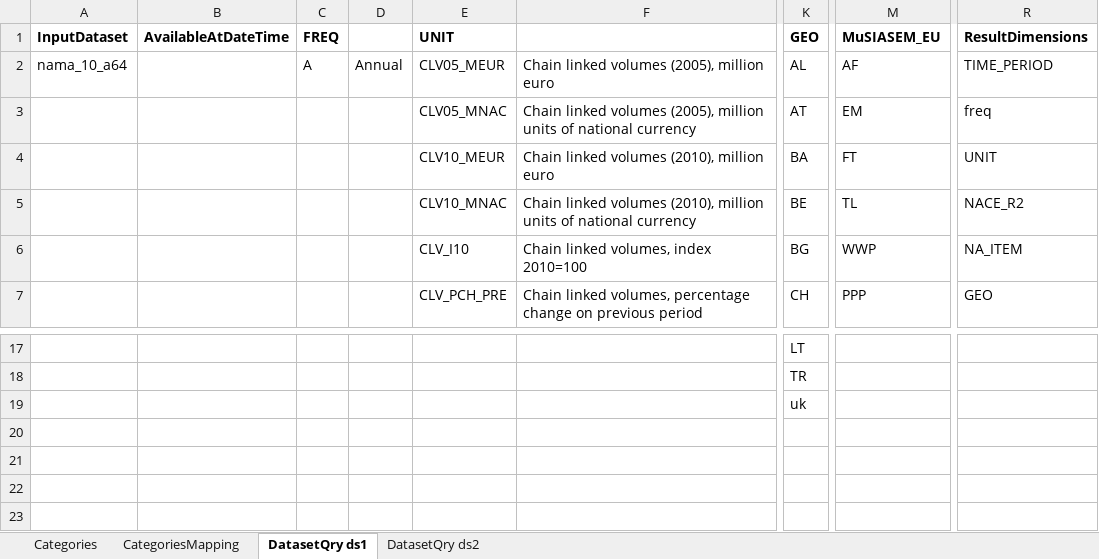
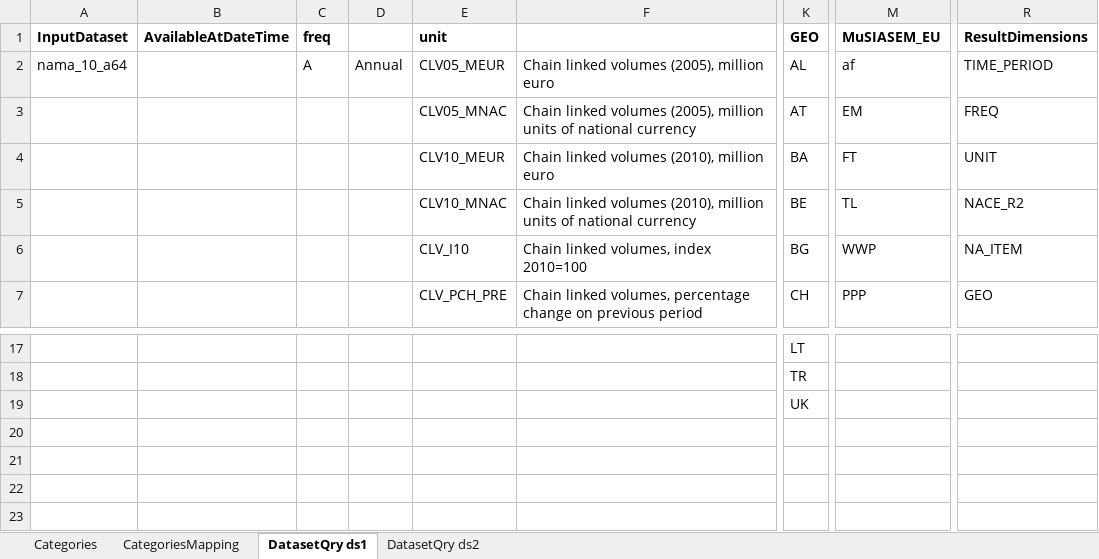
Before and after one commit to MAGIC-nexus/nis-backend, an Excel workbook: backend_tests/z_input_files/v2/08_caso_energia_eu_new_commands_CASE_SENSITIVE.xlsx, sheet DatasetQry ds1, drawn as a sheet; only a part is shown, gaps mark what is left out; values as stored, in another font and other column widths than the file's, no borders; the diff names each change by its address in the sheet, - before the commit and + after, or states it on an @@ line.

```diff
--- a/backend_tests/z_input_files/v2/08_caso_energia_eu_new_commands_CASE_SENSITIVE.xlsx (sheet DatasetQry ds1)
+++ b/backend_tests/z_input_files/v2/08_caso_energia_eu_new_commands_CASE_SENSITIVE.xlsx (sheet DatasetQry ds1)
-C1: FREQ
+C1: freq
-E1: UNIT
+E1: unit
-M2 (MuSIASEM_EU): AF
+M2 (MuSIASEM_EU): af
-R3 (ResultDimensions): freq
+R3 (ResultDimensions): FREQ
-K19 (GEO): uk
+K19 (GEO): UK
```
Also changed, not shown: sheet CategoriesMapping, 2 other files.
